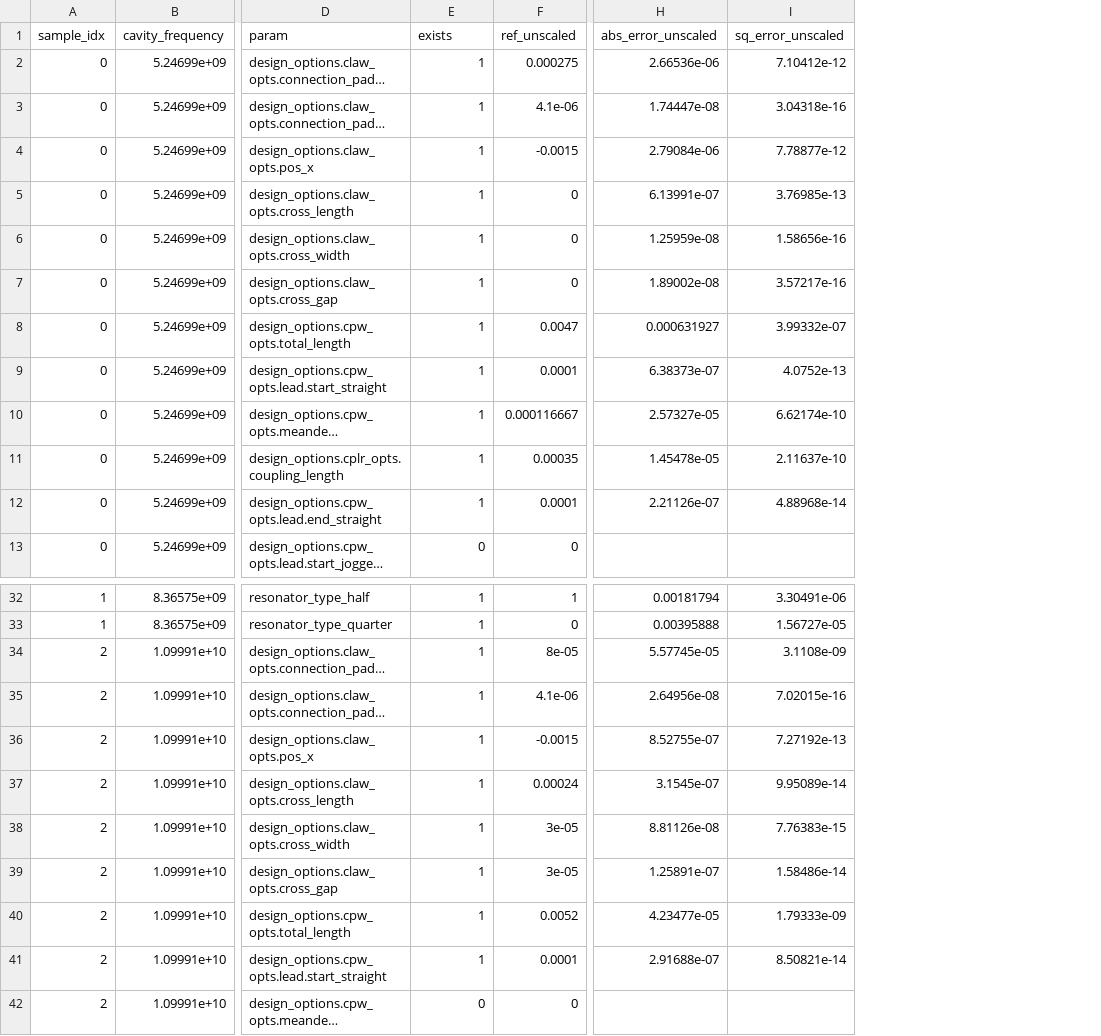
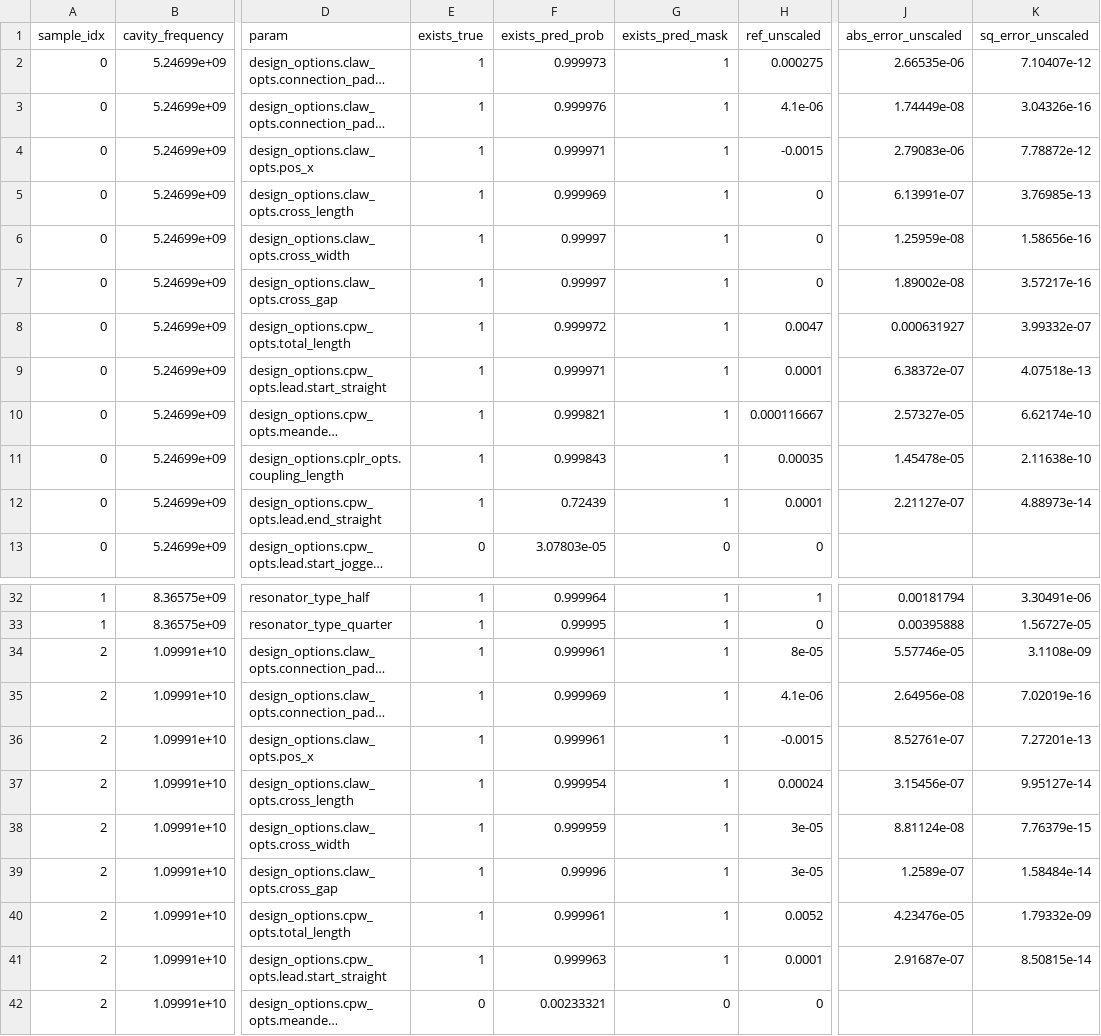
Before and after one commit to abhishekchak52/ML_qubit_design, a CSV file: model_predict_cavity_claw_RouteMeander_eigenmode/predictions_and_errors_unscaled_one_hot.csv, drawn as a sheet; only a part is shown, gaps mark what is left out; long unchanged cells end in …; addresses are those after the commit; the diff covers the shown part only; the diff names each change by its address in the sheet, - before the commit and + after, or states it on an @@ line.

```diff
--- a/model_predict_cavity_claw_RouteMeander_eigenmode/predictions_and_errors_unscaled_one_hot.csv
+++ b/model_predict_cavity_claw_RouteMeander_eigenmode/predictions_and_errors_unscaled_one_hot.csv
+column F (exists_pred_prob), rows 2-13: 0.999973 | 0.999976 | 0.999971 | 0.999969 | 0.99997 | 0.99997 | 0.999972 | 0.999971 | 0.999821 | 0.999843 | 0.72439 | 3.07803e-05; rows 32-42: 0.999964 | 0.99995 | 0.999961 | 0.999969 | 0.999961 | 0.999954 | 0.999959 | 0.99996 | 0.999961 | 0.999963 | 0.00233321
+column G (exists_pred_mask), rows 2-13: 1 | 1 | 1 | 1 | 1 | 1 | 1 | 1 | 1 | 1 | 1 | 0; rows 32-42: 1 | 1 | 1 | 1 | 1 | 1 | 1 | 1 | 1 | 1 | 0
-E1: exists
+E1: exists_true
-J2 (abs_error_unscaled): 2.66536e-06
+J2 (abs_error_unscaled): 2.66535e-06
-K2 (sq_error_unscaled): 7.10412e-12
+K2 (sq_error_unscaled): 7.10407e-12
-J3 (abs_error_unscaled): 1.74447e-08
+J3 (abs_error_unscaled): 1.74449e-08
-K3 (sq_error_unscaled): 3.04318e-16
+K3 (sq_error_unscaled): 3.04326e-16
-J4 (abs_error_unscaled): 2.79084e-06
+J4 (abs_error_unscaled): 2.79083e-06
-K4 (sq_error_unscaled): 7.78877e-12
+K4 (sq_error_unscaled): 7.78872e-12
-J9 (abs_error_unscaled): 6.38373e-07
+J9 (abs_error_unscaled): 6.38372e-07
-K9 (sq_error_unscaled): 4.0752e-13
+K9 (sq_error_unscaled): 4.07518e-13
-K11 (sq_error_unscaled): 2.11637e-10
+K11 (sq_error_unscaled): 2.11638e-10
-J12 (abs_error_unscaled): 2.21126e-07
+J12 (abs_error_unscaled): 2.21127e-07
-K12 (sq_error_unscaled): 4.88968e-14
+K12 (sq_error_unscaled): 4.88973e-14
-J34 (abs_error_unscaled): 5.57745e-05
+J34 (abs_error_unscaled): 5.57746e-05
-K35 (sq_error_unscaled): 7.02015e-16
+K35 (sq_error_unscaled): 7.02019e-16
-J36 (abs_error_unscaled): 8.52755e-07
+J36 (abs_error_unscaled): 8.52761e-07
-K36 (sq_error_unscaled): 7.27192e-13
+K36 (sq_error_unscaled): 7.27201e-13
-J37 (abs_error_unscaled): 3.1545e-07
+J37 (abs_error_unscaled): 3.15456e-07
-K37 (sq_error_unscaled): 9.95089e-14
+K37 (sq_error_unscaled): 9.95127e-14
-J38 (abs_error_unscaled): 8.81126e-08
+J38 (abs_error_unscaled): 8.81124e-08
-K38 (sq_error_unscaled): 7.76383e-15
+K38 (sq_error_unscaled): 7.76379e-15
-J39 (abs_error_unscaled): 1.25891e-07
+J39 (abs_error_unscaled): 1.2589e-07
-K39 (sq_error_unscaled): 1.58486e-14
+K39 (sq_error_unscaled): 1.58484e-14
-J40 (abs_error_unscaled): 4.23477e-05
+J40 (abs_error_unscaled): 4.23476e-05
-K40 (sq_error_unscaled): 1.79333e-09
+K40 (sq_error_unscaled): 1.79332e-09
-J41 (abs_error_unscaled): 2.91688e-07
+J41 (abs_error_unscaled): 2.91687e-07
-K41 (sq_error_unscaled): 8.50821e-14
+K41 (sq_error_unscaled): 8.50815e-14
```
Also changed, not shown: 13 edited cells elsewhere in this file, model_predict_cavity_claw_RouteMeander_eigenmode/predictions_and_errors_one_hot.csv, 1 other file.
